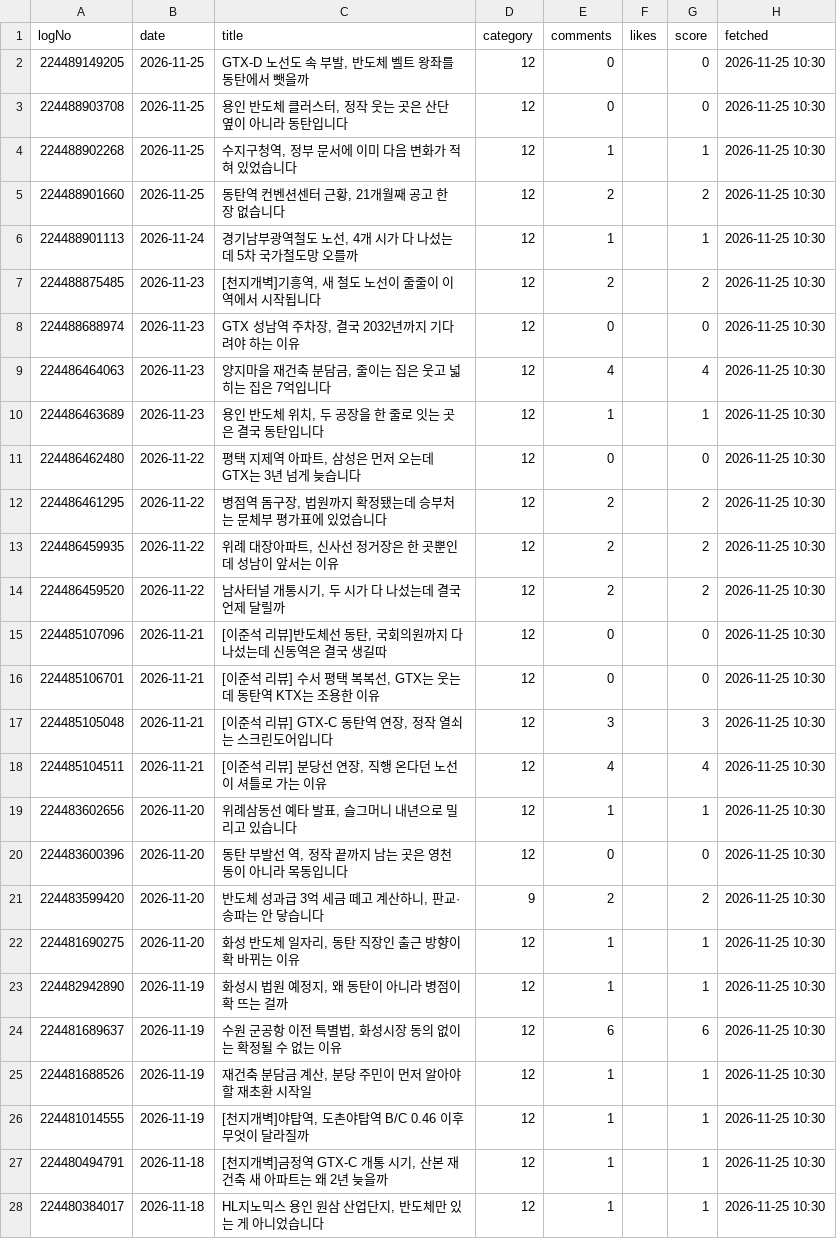
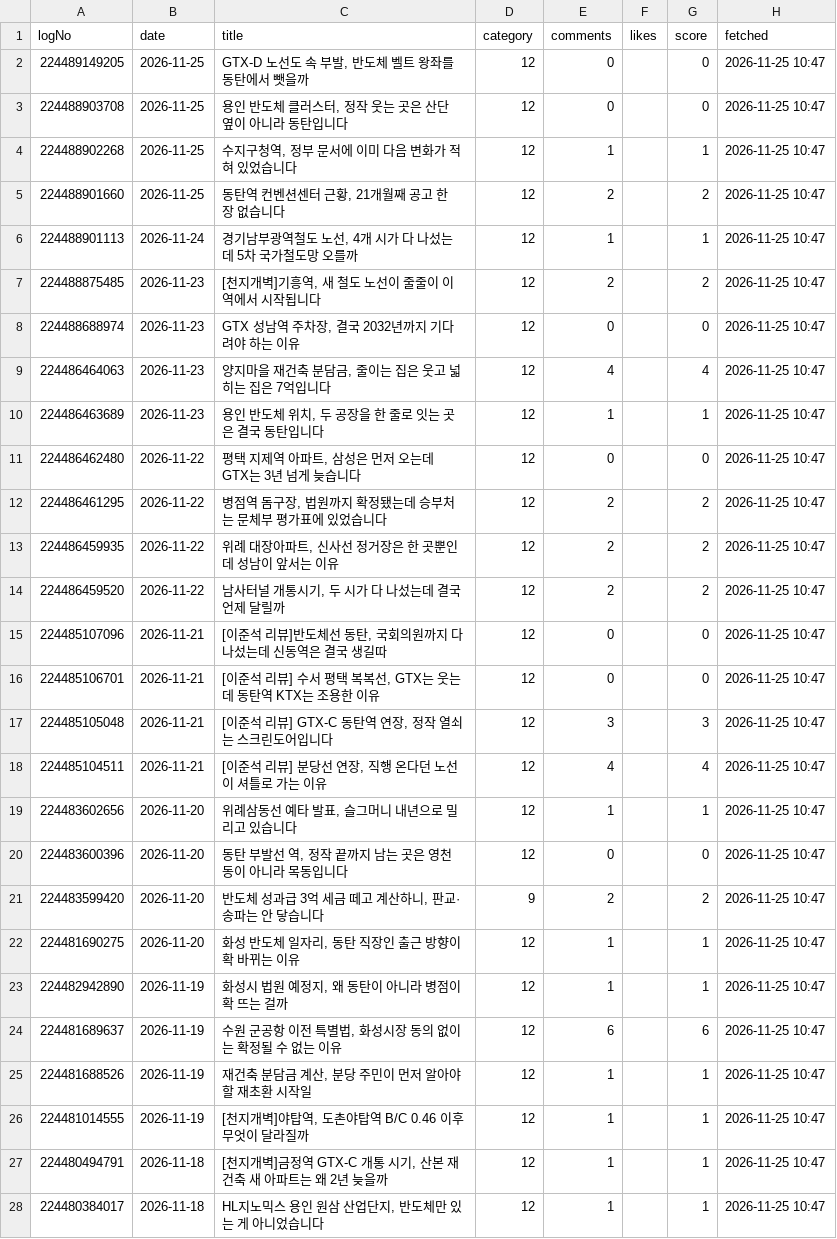
Before and after one commit to min123172317-max/blog-images, a TSV file: data/blog_stats.tsv, drawn as a sheet; only a part is shown; the diff covers the shown part only.

```diff
--- a/data/blog_stats.tsv
+++ b/data/blog_stats.tsv
@@ -1,28 +1,28 @@
 logNo	date	title	category	comments	likes	score	fetched
-224489149205	2026-11-25	GTX-D 노선도 속 부발, 반도체 벨트 왕좌를 동탄에서 뺏을까	12	0		0	2026-11-25 10:30
-224488903708	2026-11-25	용인 반도체 클러스터, 정작 웃는 곳은 산단 옆이 아니라 동탄입니다	12	0		0	2026-11-25 10:30
-224488902268	2026-11-25	수지구청역, 정부 문서에 이미 다음 변화가 적혀 있었습니다	12	1		1	2026-11-25 10:30
-224488901660	2026-11-25	동탄역 컨벤션센터 근황, 21개월째 공고 한 장 없습니다	12	2		2	2026-11-25 10:30
-224488901113	2026-11-24	경기남부광역철도 노선, 4개 시가 다 나섰는데 5차 국가철도망 오를까	12	1		1	2026-11-25 10:30
-224488875485	2026-11-23	[천지개벽]기흥역, 새 철도 노선이 줄줄이 이 역에서 시작됩니다	12	2		2	2026-11-25 10:30
-224488688974	2026-11-23	GTX 성남역 주차장, 결국 2032년까지 기다려야 하는 이유	12	0		0	2026-11-25 10:30
-224486464063	2026-11-23	양지마을 재건축 분담금, 줄이는 집은 웃고 넓히는 집은 7억입니다	12	4		4	2026-11-25 10:30
-224486463689	2026-11-23	용인 반도체 위치, 두 공장을 한 줄로 잇는 곳은 결국 동탄입니다	12	1		1	2026-11-25 10:30
-224486462480	2026-11-22	평택 지제역 아파트, 삼성은 먼저 오는데 GTX는 3년 넘게 늦습니다	12	0		0	2026-11-25 10:30
-224486461295	2026-11-22	병점역 돔구장, 법원까지 확정됐는데 승부처는 문체부 평가표에 있었습니다	12	2		2	2026-11-25 10:30
-224486459935	2026-11-22	위례 대장아파트, 신사선 정거장은 한 곳뿐인데 성남이 앞서는 이유	12	2		2	2026-11-25 10:30
-224486459520	2026-11-22	남사터널 개통시기, 두 시가 다 나섰는데 결국 언제 달릴까	12	2		2	2026-11-25 10:30
-224485107096	2026-11-21	[이준석 리뷰]반도체선 동탄, 국회의원까지 다 나섰는데 신동역은 결국 생길따	12	0		0	2026-11-25 10:30
-224485106701	2026-11-21	[이준석 리뷰] 수서 평택 복복선, GTX는 웃는데 동탄역 KTX는 조용한 이유	12	0		0	2026-11-25 10:30
-224485105048	2026-11-21	[이준석 리뷰] GTX-C 동탄역 연장, 정작 열쇠는 스크린도어입니다	12	3		3	2026-11-25 10:30
-224485104511	2026-11-21	[이준석 리뷰] 분당선 연장, 직행 온다던 노선이 셔틀로 가는 이유	12	4		4	2026-11-25 10:30
-224483602656	2026-11-20	위례삼동선 예타 발표, 슬그머니 내년으로 밀리고 있습니다	12	1		1	2026-11-25 10:30
-224483600396	2026-11-20	동탄 부발선 역, 정작 끝까지 남는 곳은 영천동이 아니라 목동입니다	12	0		0	2026-11-25 10:30
-224483599420	2026-11-20	반도체 성과급 3억 세금 떼고 계산하니, 판교·송파는 안 닿습니다	9	2		2	2026-11-25 10:30
-224481690275	2026-11-20	화성 반도체 일자리, 동탄 직장인 출근 방향이 확 바뀌는 이유	12	1		1	2026-11-25 10:30
-224482942890	2026-11-19	화성시 법원 예정지, 왜 동탄이 아니라 병점이 확 뜨는 걸까	12	1		1	2026-11-25 10:30
-224481689637	2026-11-19	수원 군공항 이전 특별법, 화성시장 동의 없이는 확정될 수 없는 이유	12	6		6	2026-11-25 10:30
-224481688526	2026-11-19	재건축 분담금 계산, 분당 주민이 먼저 알아야 할 재초환 시작일	12	1		1	2026-11-25 10:30
-224481014555	2026-11-19	[천지개벽]야탑역, 도촌야탑역 B/C 0.46 이후 무엇이 달라질까	12	1		1	2026-11-25 10:30
-224480494791	2026-11-18	[천지개벽]금정역 GTX-C 개통 시기, 산본 재건축 새 아파트는 왜 2년 늦을까	12	1		1	2026-11-25 10:30
-224480384017	2026-11-18	HL지노믹스 용인 원삼 산업단지, 반도체만 있는 게 아니었습니다	12	1		1	2026-11-25 10:30
+224489149205	2026-11-25	GTX-D 노선도 속 부발, 반도체 벨트 왕좌를 동탄에서 뺏을까	12	0		0	2026-11-25 10:47
+224488903708	2026-11-25	용인 반도체 클러스터, 정작 웃는 곳은 산단 옆이 아니라 동탄입니다	12	0		0	2026-11-25 10:47
+224488902268	2026-11-25	수지구청역, 정부 문서에 이미 다음 변화가 적혀 있었습니다	12	1		1	2026-11-25 10:47
+224488901660	2026-11-25	동탄역 컨벤션센터 근황, 21개월째 공고 한 장 없습니다	12	2		2	2026-11-25 10:47
+224488901113	2026-11-24	경기남부광역철도 노선, 4개 시가 다 나섰는데 5차 국가철도망 오를까	12	1		1	2026-11-25 10:47
+224488875485	2026-11-23	[천지개벽]기흥역, 새 철도 노선이 줄줄이 이 역에서 시작됩니다	12	2		2	2026-11-25 10:47
+224488688974	2026-11-23	GTX 성남역 주차장, 결국 2032년까지 기다려야 하는 이유	12	0		0	2026-11-25 10:47
+224486464063	2026-11-23	양지마을 재건축 분담금, 줄이는 집은 웃고 넓히는 집은 7억입니다	12	4		4	2026-11-25 10:47
+224486463689	2026-11-23	용인 반도체 위치, 두 공장을 한 줄로 잇는 곳은 결국 동탄입니다	12	1		1	2026-11-25 10:47
+224486462480	2026-11-22	평택 지제역 아파트, 삼성은 먼저 오는데 GTX는 3년 넘게 늦습니다	12	0		0	2026-11-25 10:47
+224486461295	2026-11-22	병점역 돔구장, 법원까지 확정됐는데 승부처는 문체부 평가표에 있었습니다	12	2		2	2026-11-25 10:47
+224486459935	2026-11-22	위례 대장아파트, 신사선 정거장은 한 곳뿐인데 성남이 앞서는 이유	12	2		2	2026-11-25 10:47
+224486459520	2026-11-22	남사터널 개통시기, 두 시가 다 나섰는데 결국 언제 달릴까	12	2		2	2026-11-25 10:47
+224485107096	2026-11-21	[이준석 리뷰]반도체선 동탄, 국회의원까지 다 나섰는데 신동역은 결국 생길따	12	0		0	2026-11-25 10:47
+224485106701	2026-11-21	[이준석 리뷰] 수서 평택 복복선, GTX는 웃는데 동탄역 KTX는 조용한 이유	12	0		0	2026-11-25 10:47
+224485105048	2026-11-21	[이준석 리뷰] GTX-C 동탄역 연장, 정작 열쇠는 스크린도어입니다	12	3		3	2026-11-25 10:47
+224485104511	2026-11-21	[이준석 리뷰] 분당선 연장, 직행 온다던 노선이 셔틀로 가는 이유	12	4		4	2026-11-25 10:47
+224483602656	2026-11-20	위례삼동선 예타 발표, 슬그머니 내년으로 밀리고 있습니다	12	1		1	2026-11-25 10:47
+224483600396	2026-11-20	동탄 부발선 역, 정작 끝까지 남는 곳은 영천동이 아니라 목동입니다	12	0		0	2026-11-25 10:47
+224483599420	2026-11-20	반도체 성과급 3억 세금 떼고 계산하니, 판교·송파는 안 닿습니다	9	2		2	2026-11-25 10:47
+224481690275	2026-11-20	화성 반도체 일자리, 동탄 직장인 출근 방향이 확 바뀌는 이유	12	1		1	2026-11-25 10:47
+224482942890	2026-11-19	화성시 법원 예정지, 왜 동탄이 아니라 병점이 확 뜨는 걸까	12	1		1	2026-11-25 10:47
+224481689637	2026-11-19	수원 군공항 이전 특별법, 화성시장 동의 없이는 확정될 수 없는 이유	12	6		6	2026-11-25 10:47
+224481688526	2026-11-19	재건축 분담금 계산, 분당 주민이 먼저 알아야 할 재초환 시작일	12	1		1	2026-11-25 10:47
+224481014555	2026-11-19	[천지개벽]야탑역, 도촌야탑역 B/C 0.46 이후 무엇이 달라질까	12	1		1	2026-11-25 10:47
+224480494791	2026-11-18	[천지개벽]금정역 GTX-C 개통 시기, 산본 재건축 새 아파트는 왜 2년 늦을까	12	1		1	2026-11-25 10:47
+224480384017	2026-11-18	HL지노믹스 용인 원삼 산업단지, 반도체만 있는 게 아니었습니다	12	1		1	2026-11-25 10:47
```
Also changed, not shown: 49 edited cells elsewhere in this file.
